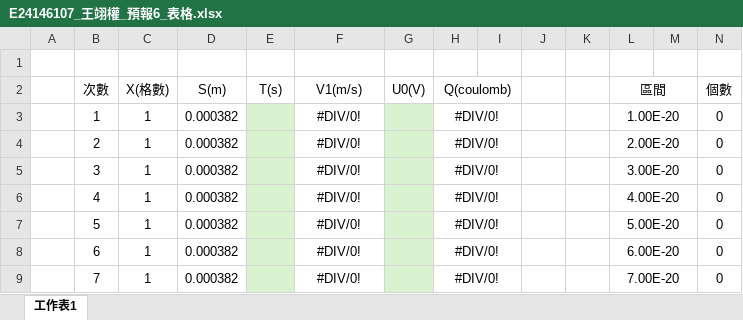
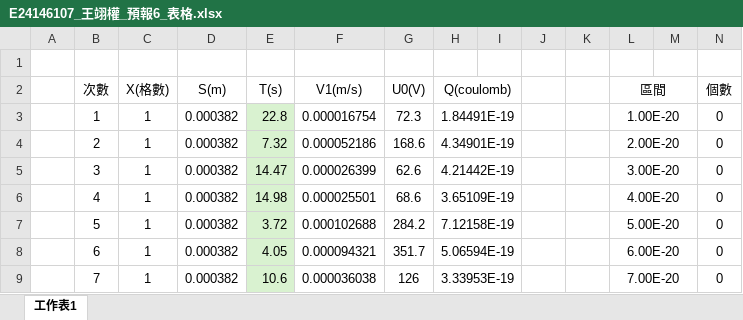
Before and after one commit to GGGPPL/school, an Excel workbook: one down/普物實驗/6 密立根油滴實驗/E24146107_王翊權_預報6_表格.xlsx, sheet 工作表1, drawn as a sheet; only a part is shown; values as stored, in another font and other column widths than the file's, no borders; the diff covers the shown part only; the diff names each change by its address in the sheet, - before the commit and + after, or states it on an @@ line.

```diff
--- a/one down/普物實驗/6 密立根油滴實驗/E24146107_王翊權_預報6_表格.xlsx (sheet 工作表1)
+++ b/one down/普物實驗/6 密立根油滴實驗/E24146107_王翊權_預報6_表格.xlsx (sheet 工作表1)
-E3 (T(s)): (empty)
+E3 (T(s)): 22.8
-F3 (V1(m/s)): #DIV/0!
+F3 (V1(m/s)): 0.000016754
-G3 (U0(V)): (empty)
+G3 (U0(V)): 72.3
-G3:G9 fill: #D9F2D0
+G3:G9 fill: none
-H3 (Q(coulomb)): #DIV/0!
+H3 (Q(coulomb)): 1.84491E-19
-E4 (T(s)): (empty)
+E4 (T(s)): 7.32
-F4 (V1(m/s)): #DIV/0!
+F4 (V1(m/s)): 0.000052186
-G4 (U0(V)): (empty)
+G4 (U0(V)): 168.6
-H4 (Q(coulomb)): #DIV/0!
+H4 (Q(coulomb)): 4.34901E-19
-E5 (T(s)): (empty)
+E5 (T(s)): 14.47
-F5 (V1(m/s)): #DIV/0!
+F5 (V1(m/s)): 0.000026399
-G5 (U0(V)): (empty)
+G5 (U0(V)): 62.6
-H5 (Q(coulomb)): #DIV/0!
+H5 (Q(coulomb)): 4.21442E-19
-E6 (T(s)): (empty)
+E6 (T(s)): 14.98
-F6 (V1(m/s)): #DIV/0!
+F6 (V1(m/s)): 0.000025501
-G6 (U0(V)): (empty)
+G6 (U0(V)): 68.6
-H6 (Q(coulomb)): #DIV/0!
+H6 (Q(coulomb)): 3.65109E-19
-E7 (T(s)): (empty)
+E7 (T(s)): 3.72
-F7 (V1(m/s)): #DIV/0!
+F7 (V1(m/s)): 0.000102688
-G7 (U0(V)): (empty)
+G7 (U0(V)): 284.2
-H7 (Q(coulomb)): #DIV/0!
+H7 (Q(coulomb)): 7.12158E-19
-E8 (T(s)): (empty)
+E8 (T(s)): 4.05
-F8 (V1(m/s)): #DIV/0!
+F8 (V1(m/s)): 0.000094321
-G8 (U0(V)): (empty)
+G8 (U0(V)): 351.7
-H8 (Q(coulomb)): #DIV/0!
+H8 (Q(coulomb)): 5.06594E-19
-E9 (T(s)): (empty)
+E9 (T(s)): 10.6
-F9 (V1(m/s)): #DIV/0!
+F9 (V1(m/s)): 0.000036038
-G9 (U0(V)): (empty)
+G9 (U0(V)): 126
-H9 (Q(coulomb)): #DIV/0!
+H9 (Q(coulomb)): 3.33953E-19
```
Also changed, not shown: 172 edited cells and cell formats elsewhere in this sheet, 3 other files.
